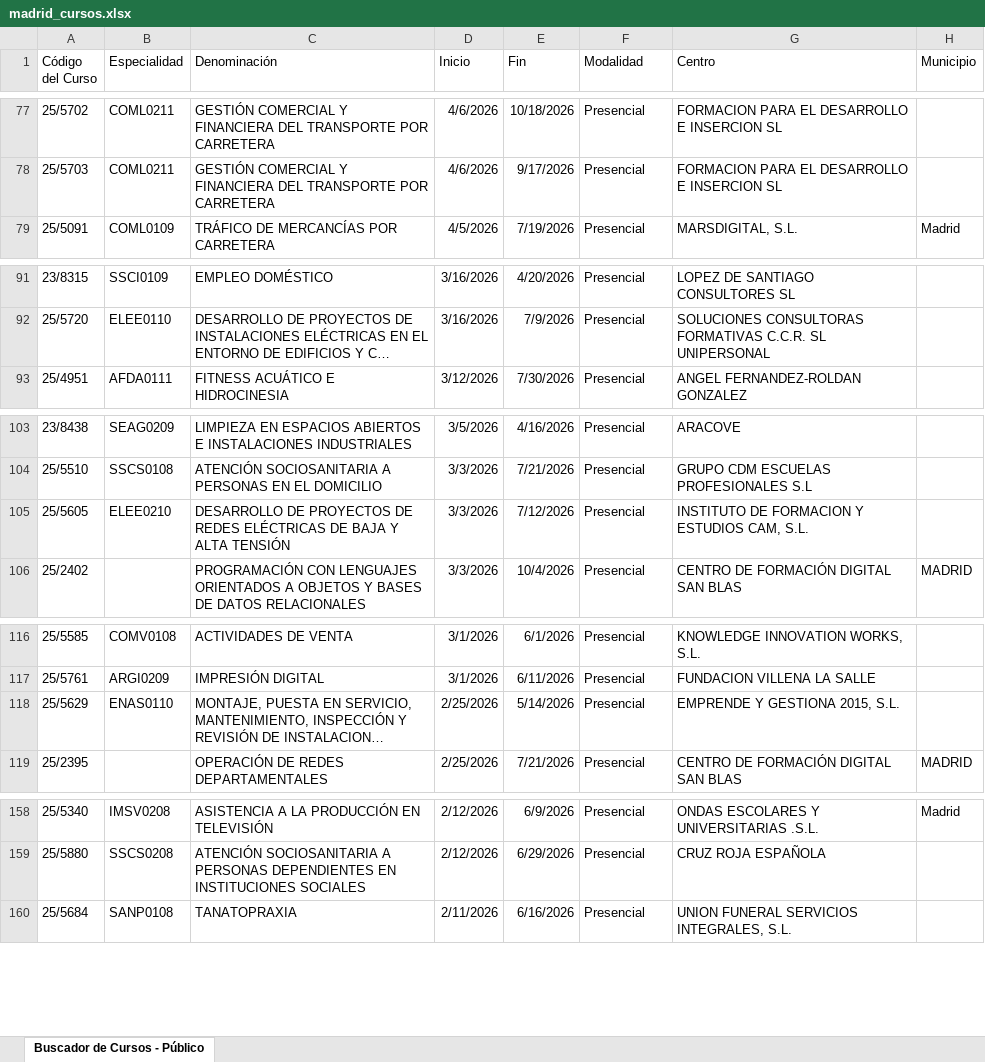
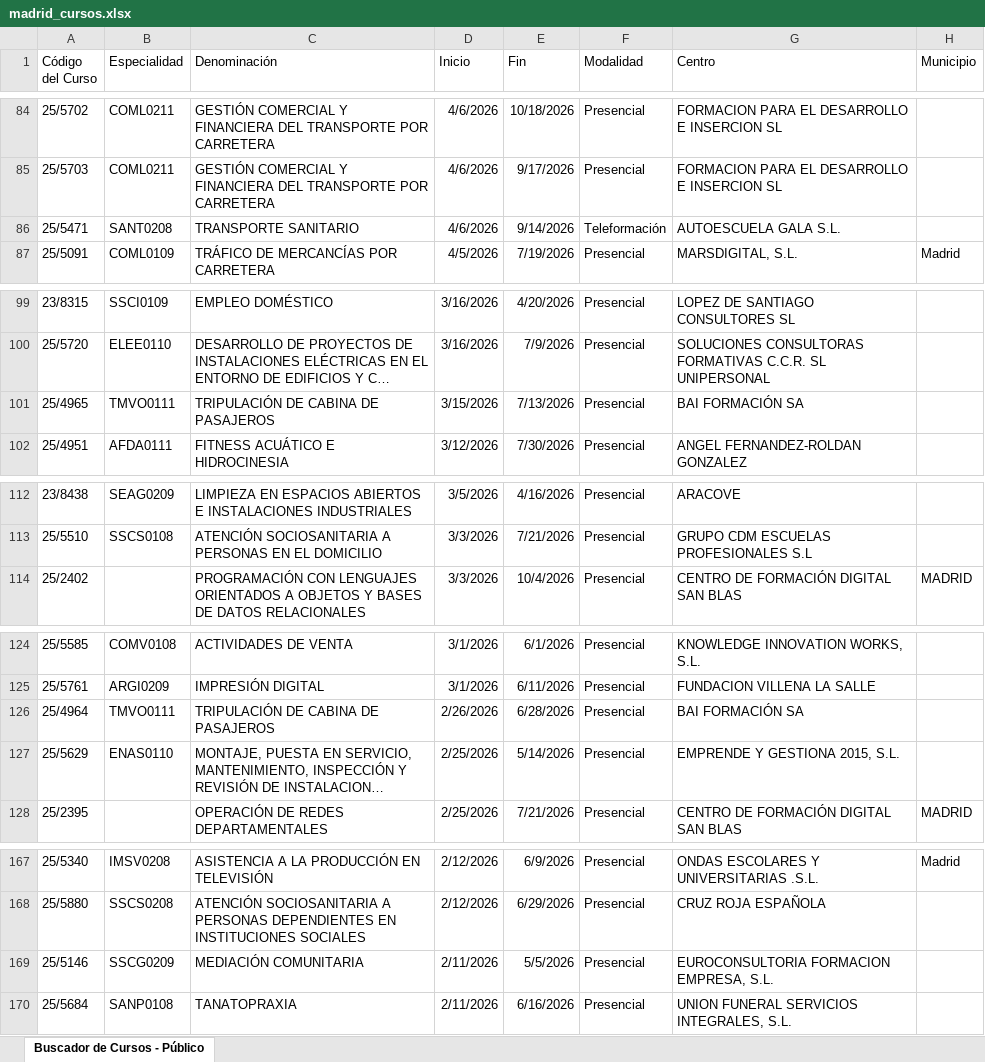
Before and after one commit to adavesik/cursos-de-formacion-SEPE, an Excel workbook: public/madrid_cursos.xlsx, sheet Buscador de Cursos - Público, drawn as a sheet; only a part is shown, gaps mark what is left out; long unchanged cells end in …; values as stored, in another font and other column widths than the file's, no borders; removed rows and columns are numbered as before the commit, all else as after; the diff covers the shown part only; the diff names each change by its address in the sheet, - before the commit and + after, or states it on an @@ line.

```diff
--- a/public/madrid_cursos.xlsx (sheet Buscador de Cursos - Público)
+++ b/public/madrid_cursos.xlsx (sheet Buscador de Cursos - Público)
+row 86: 25/5471 | SANT0208 | TRANSPORTE SANITARIO | 4/6/2026 | 9/14/2026 | Teleformación | AUTOESCUELA GALA S.L.
+row 101: 25/4965 | TMVO0111 | TRIPULACIÓN DE CABINA DE PASAJEROS | 3/15/2026 | 7/13/2026 | Presencial | BAI FORMACIÓN SA
-row 105: 25/5605 | ELEE0210 | DESARROLLO DE PROYECTOS DE REDES ELÉCTRICAS DE BAJA Y ALTA TENSIÓN | 3/3/2026 | 7/12/2026 | Presencial | INSTITUTO DE FORMACION Y ESTUDIOS CAM, S.L.
+row 126: 25/4964 | TMVO0111 | TRIPULACIÓN DE CABINA DE PASAJEROS | 2/26/2026 | 6/28/2026 | Presencial | BAI FORMACIÓN SA
+row 169: 25/5146 | SSCG0209 | MEDIACIÓN COMUNITARIA | 2/11/2026 | 5/5/2026 | Presencial | EUROCONSULTORIA FORMACION EMPRESA, S.L.
```
Also changed, not shown: 8 added rows, 18 removed rows and 6 edited cells elsewhere in this sheet.
